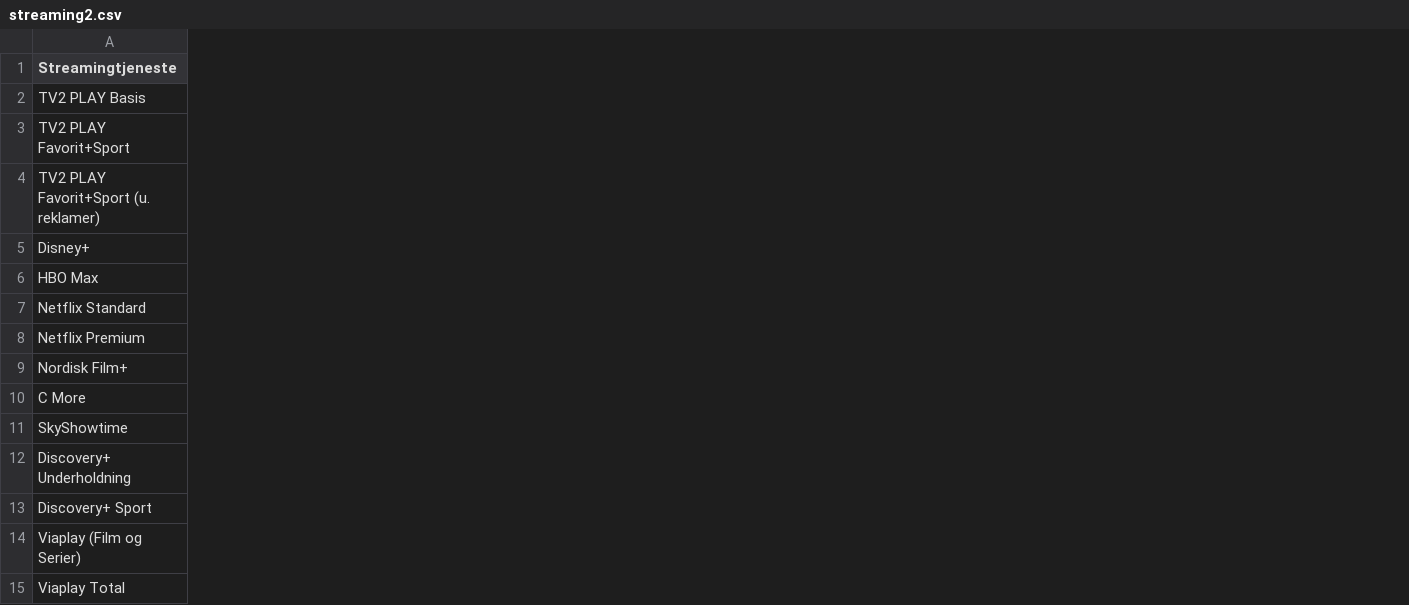
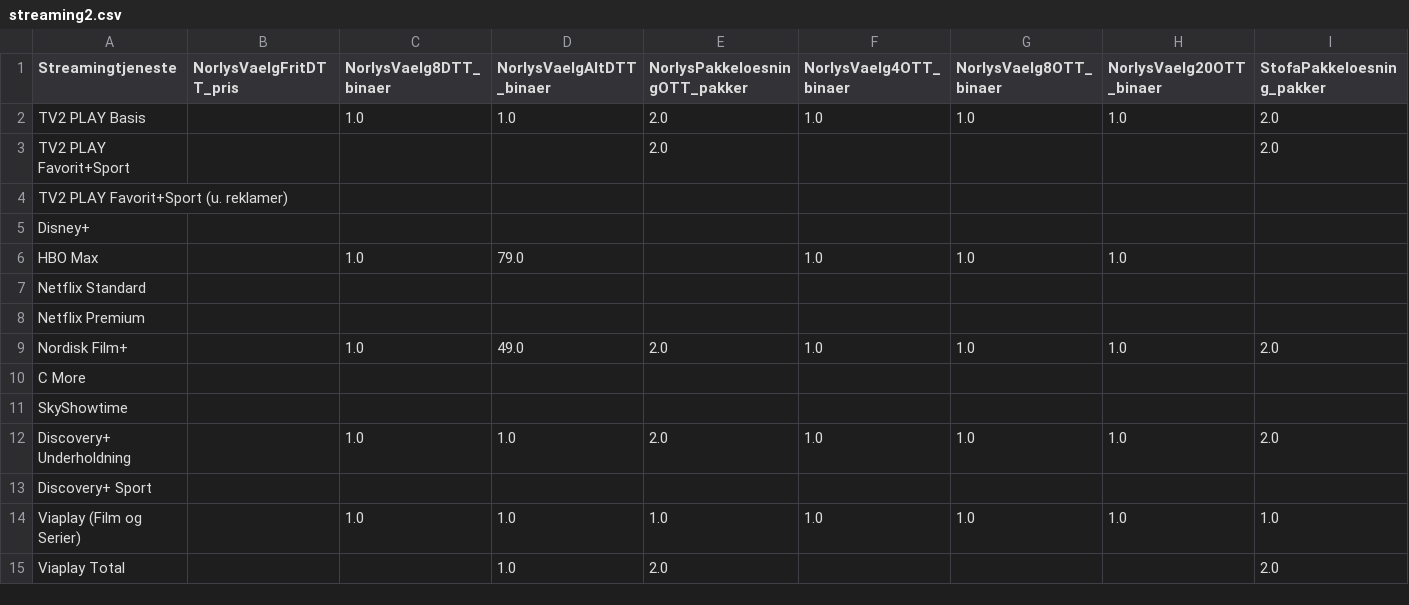
Before and after one commit to CWJNor/kanalcsv, a CSV file: streaming2.csv, drawn as a sheet; only a part is shown; the diff covers the shown part only; the diff names each change by its address in the sheet, - before the commit and + after, or states it on an @@ line.

Commit message:
Add files via upload

```diff
--- a/streaming2.csv
+++ b/streaming2.csv
+column B (NorlysVaelgFritDTT_pris), empty
+column C (NorlysVaelg8DTT_binaer), rows 2-14: 1.0 |  |  |  | 1.0 |  |  | 1.0 |  |  | 1.0 |  | 1.0
+column D (NorlysVaelgAltDTT_binaer), rows 2-15: 1.0 |  |  |  | 79.0 |  |  | 49.0 |  |  | 1.0 |  | 1.0 | 1.0
+column E (NorlysPakkeloesningOTT_pakker), rows 2-15: 2.0 | 2.0 |  |  |  |  |  | 2.0 |  |  | 2.0 |  | 1.0 | 2.0
+column F (NorlysVaelg4OTT_binaer), rows 2-14: 1.0 |  |  |  | 1.0 |  |  | 1.0 |  |  | 1.0 |  | 1.0
+column G (NorlysVaelg8OTT_binaer), rows 2-14: 1.0 |  |  |  | 1.0 |  |  | 1.0 |  |  | 1.0 |  | 1.0
+column H (NorlysVaelg20OTT_binaer), rows 2-14: 1.0 |  |  |  | 1.0 |  |  | 1.0 |  |  | 1.0 |  | 1.0
+column I (StofaPakkeloesning_pakker), rows 2-15: 2.0 | 2.0 |  |  |  |  |  | 2.0 |  |  | 2.0 |  | 1.0 | 2.0
```
Also changed, not shown: 4 added columns elsewhere in this file.
